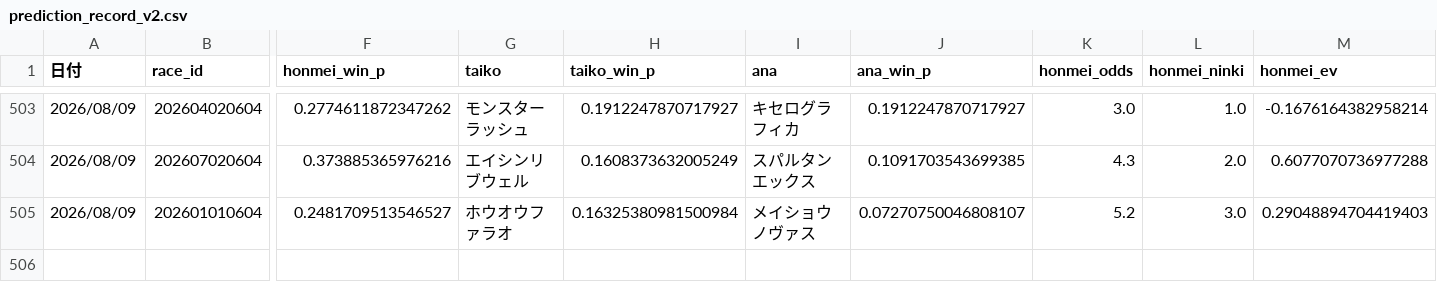
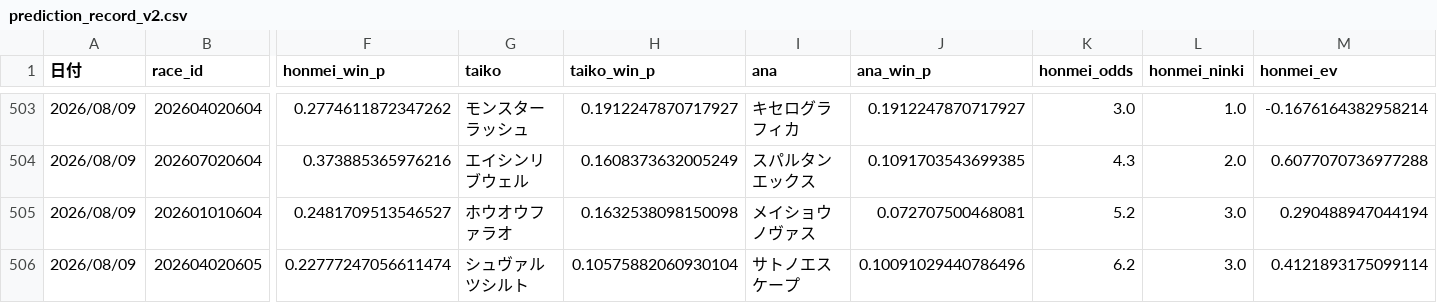
Before and after one commit to fu-ga306/keiba-ai, a CSV file: prediction_record_v2.csv, drawn as a sheet; only a part is shown, gaps mark what is left out; rows hold the shown columns only; the diff names each change by its address in the sheet, - before the commit and + after, or states it on an @@ line.

```diff
--- a/prediction_record_v2.csv
+++ b/prediction_record_v2.csv
-H505 (taiko_win_p): 0.16325380981500984
+H505 (taiko_win_p): 0.1632538098150098
-J505 (ana_win_p): 0.07270750046808107
+J505 (ana_win_p): 0.072707500468081
-M505 (honmei_ev): 0.29048894704419403
+M505 (honmei_ev): 0.290488947044194
+row 506: 2026/08/09 | 202604020605 | 0.22777247056611474 | シュヴァルツシルト | 0.10575882060930104 | サトノエスケープ | 0.10091029440786496 | 6.2 | 3.0 | 0.4121893175099114
```
Also changed, not shown: odds_history.csv, today_predictions.csv.
